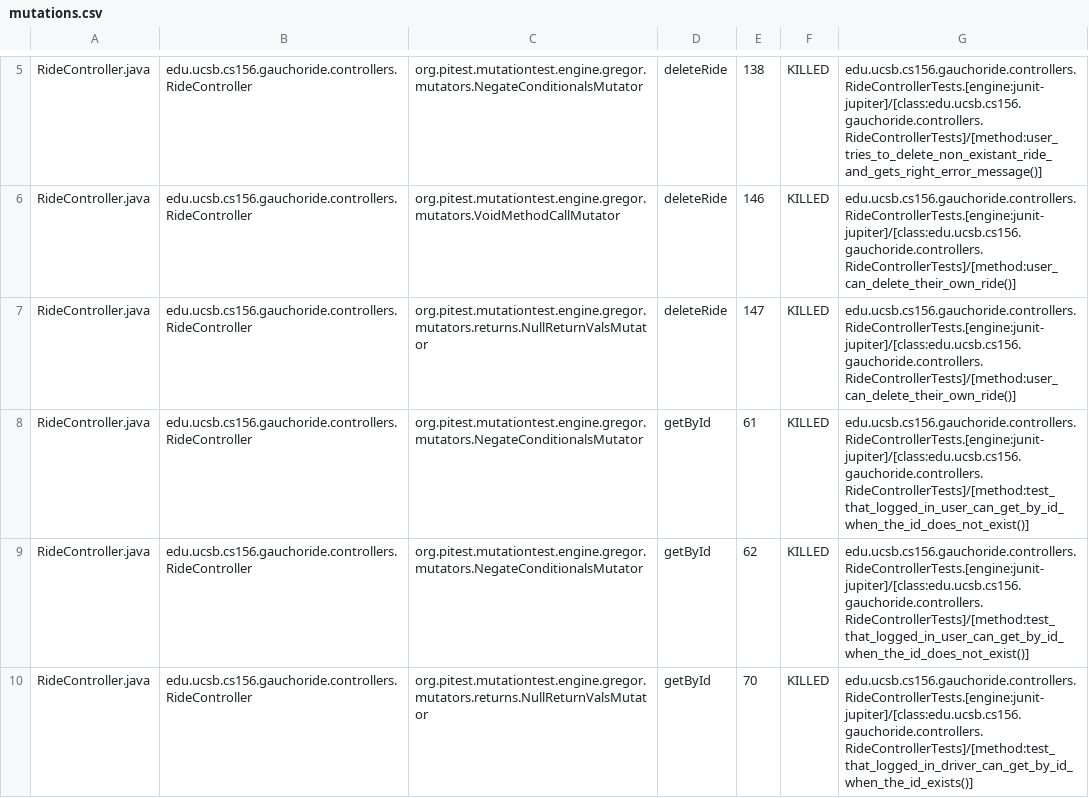
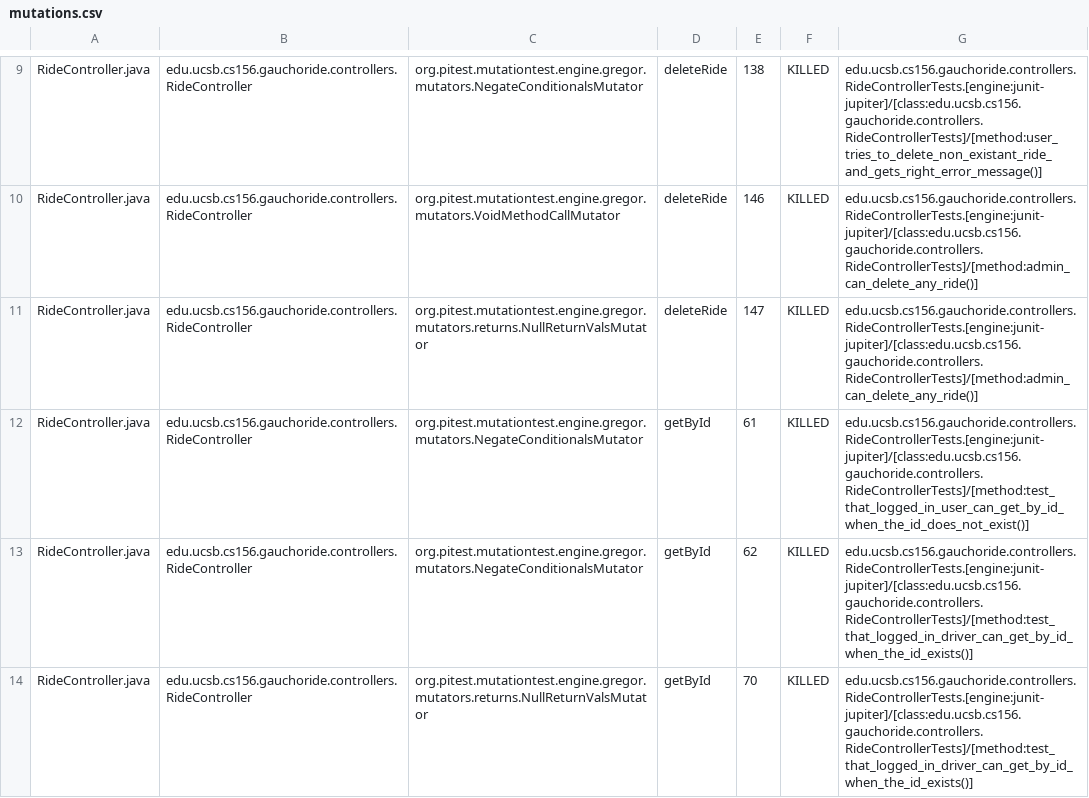
Before and after one commit to ucsb-cs156-m23/proj-gauchoride-m23-9am-1, a CSV file: pitest/mutations.csv, drawn as a sheet; only a part is shown, gaps mark what is left out; addresses are those after the commit; the diff covers the shown part only; the diff names each change by its address in the sheet, - before the commit and + after, or states it on an @@ line.

Commit message:
Deploying to gh-pages from @ ucsb-cs156-m23/proj-gauchoride-m23-9am-1@7f2ad4b01846ec874b8bf854884b23048fb06953 🚀

```diff
--- a/pitest/mutations.csv
+++ b/pitest/mutations.csv
-G10:G11: edu.ucsb.cs156.gauchoride.controllers.RideControllerTests.[engine:junit-jupiter]/[class:edu.ucsb.cs156.gauchoride.controllers.RideControllerTests]/[method:user_can_delete_their_own_ride()]
+G10:G11: edu.ucsb.cs156.gauchoride.controllers.RideControllerTests.[engine:junit-jupiter]/[class:edu.ucsb.cs156.gauchoride.controllers.RideControllerTests]/[method:admin_can_delete_any_ride()]
-G13: edu.ucsb.cs156.gauchoride.controllers.RideControllerTests.[engine:junit-jupiter]/[class:edu.ucsb.cs156.gauchoride.controllers.RideControllerTests]/[method:test_that_logged_in_user_can_get_by_id_when_the_id_does_not_exist()]
+G13: edu.ucsb.cs156.gauchoride.controllers.RideControllerTests.[engine:junit-jupiter]/[class:edu.ucsb.cs156.gauchoride.controllers.RideControllerTests]/[method:test_that_logged_in_driver_can_get_by_id_when_the_id_exists()]
```
Also changed, not shown: 12 added rows, 9 removed rows, 7 moved rows and 11 edited cells elsewhere in this file, 15 other files.
